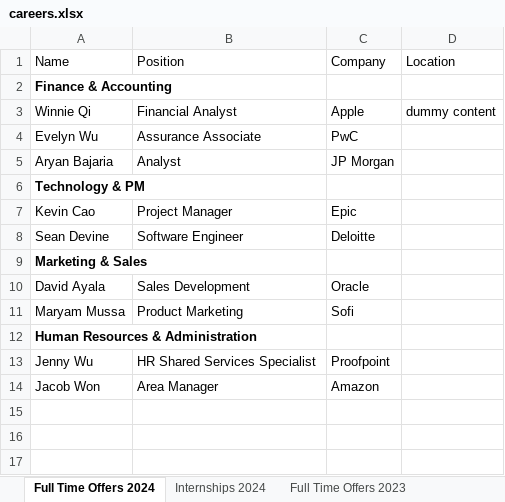
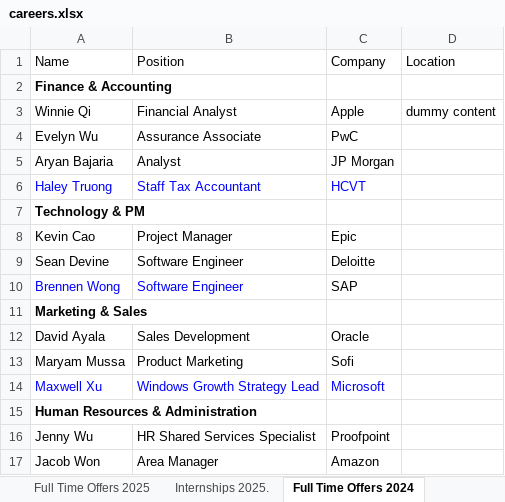
Before and after one commit to dspuci/dspuci-website-gatsby, an Excel workbook: src/data/careers.xlsx, sheet Full Time Offers 2024, drawn as a sheet; values as stored, in another font and other column widths than the file's, no borders; charts and pictures not drawn; the diff names each change by its address in the sheet, - before the commit and + after, or states it on an @@ line.

```diff
--- a/src/data/careers.xlsx (sheet Full Time Offers 2024)
+++ b/src/data/careers.xlsx (sheet Full Time Offers 2024)
+sheet tab: Full Time Offers 2025
+sheet tab: Internships 2025.
+row 6: Haley Truong | Staff Tax Accountant | HCVT
+row 10: Brennen Wong | Software Engineer | SAP
+row 14: Maxwell Xu | Windows Growth Strategy Lead | Microsoft
```
Also changed, not shown: other sheet tabs, charts or pictures, src/data/current_data/bios_currentdata.xlsx, 4 other files.
